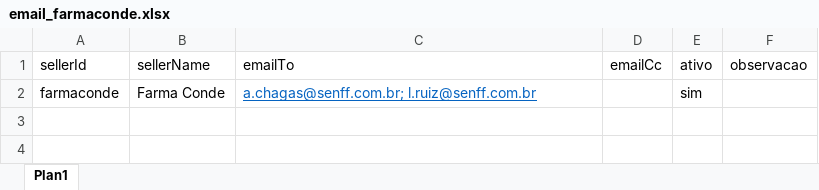
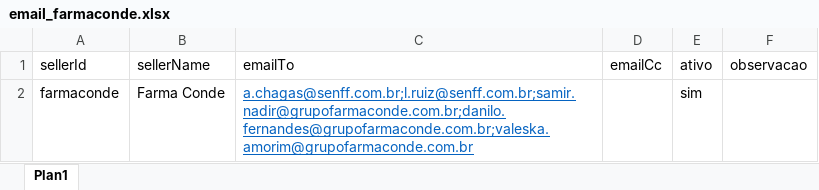
Before and after one commit to UndersoundXC/vendas_faturadas_farmaconde, an Excel workbook: config/email_farmaconde.xlsx, sheet Plan1, drawn as a sheet; values as stored, in another font and other column widths than the file's, no borders; the diff names each change by its address in the sheet, - before the commit and + after, or states it on an @@ line.

Commit message:
Add files via upload

```diff
--- a/config/email_farmaconde.xlsx (sheet Plan1)
+++ b/config/email_farmaconde.xlsx (sheet Plan1)
-C2 (emailTo): a.chagas@senff.com.br; l.ruiz@senff.com.br
+C2 (emailTo): a.chagas@senff.com.br;l.ruiz@senff.com.br;samir.nadir@grupofarmaconde.com.br;danilo.fernandes@grupofarmaconde.com.br;valeska.amorim@grupofarmaconde.com.br
```
